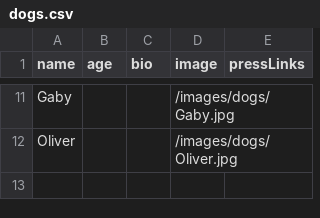
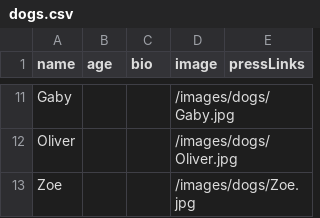
Before and after one commit to cooper-brandywine/unstoppable-ranch, a CSV file: dogs.csv, drawn as a sheet; only a part is shown, gaps mark what is left out; the diff names each change by its address in the sheet, - before the commit and + after, or states it on an @@ line.

Commit message:
Update dogs.csv

```diff
--- a/dogs.csv
+++ b/dogs.csv
+row 13: Zoe |  |  | /images/dogs/Zoe.jpg
```
